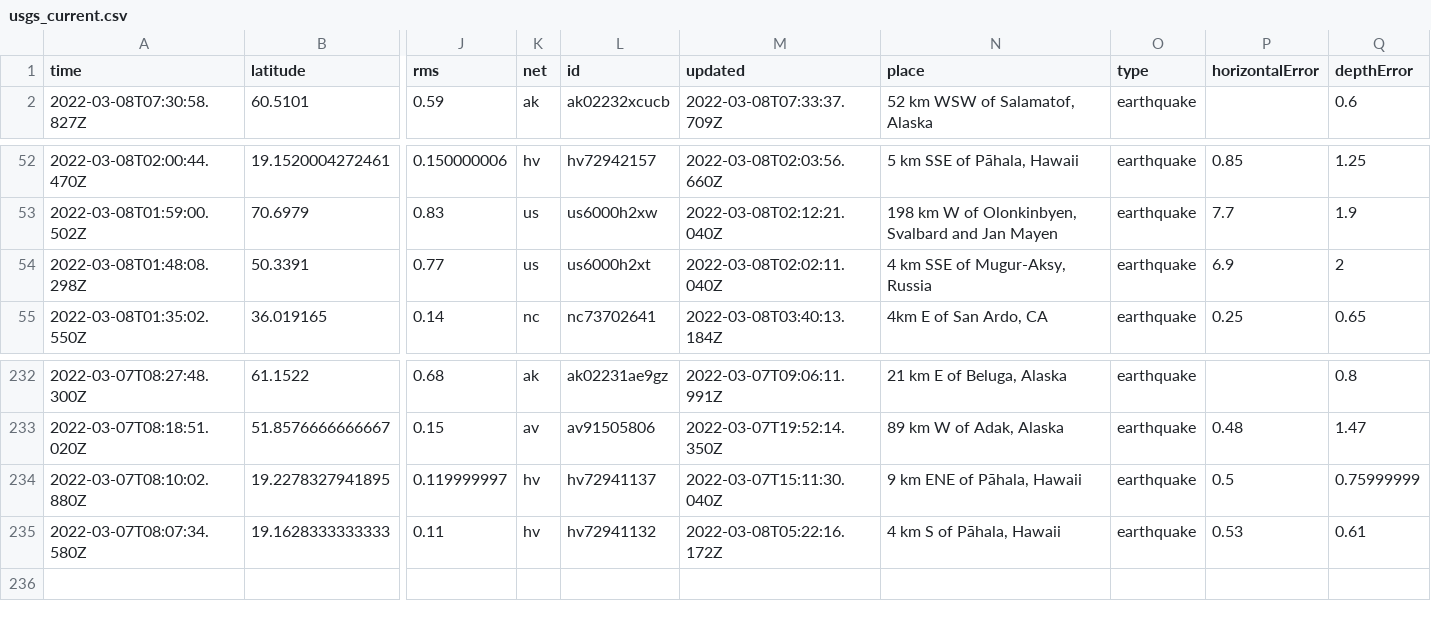
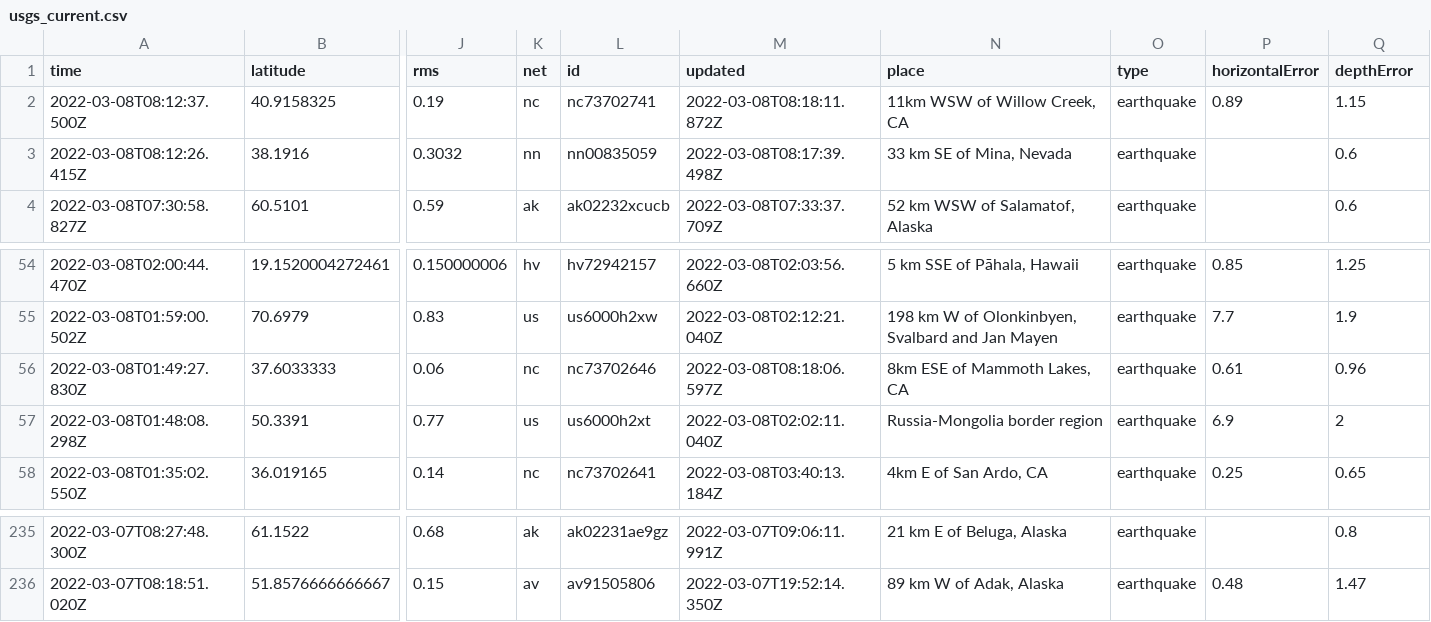
Before and after one commit to clayton-aldern/nicar-ghactions, a CSV file: usgs_current.csv, drawn as a sheet; only a part is shown, gaps mark what is left out; removed rows and columns are numbered as before the commit, all else as after; rows hold the shown columns only; the diff names each change by its address in the sheet, - before the commit and + after, or states it on an @@ line.

```diff
--- a/usgs_current.csv
+++ b/usgs_current.csv
+row 2: 2022-03-08T08:12:37.500Z | 40.9158325 | 0.19 | nc | nc73702741 | 2022-03-08T08:18:11.872Z | 11km WSW of Willow Creek, CA | earthquake | 0.89 | 1.15
+row 3: 2022-03-08T08:12:26.415Z | 38.1916 | 0.3032 | nn | nn00835059 | 2022-03-08T08:17:39.498Z | 33 km SE of Mina, Nevada | earthquake |  | 0.6
+row 56: 2022-03-08T01:49:27.830Z | 37.6033333 | 0.06 | nc | nc73702646 | 2022-03-08T08:18:06.597Z | 8km ESE of Mammoth Lakes, CA | earthquake | 0.61 | 0.96
-N57 (place): 4 km SSE of Mugur-Aksy, Russia
+N57 (place): Russia-Mongolia border region
-row 234: 2022-03-07T08:10:02.880Z | 19.2278327941895 | 0.119999997 | hv | hv72941137 | 2022-03-07T15:11:30.040Z | 9 km ENE of Pāhala, Hawaii | earthquake | 0.5 | 0.75999999
-row 235: 2022-03-07T08:07:34.580Z | 19.1628333333333 | 0.11 | hv | hv72941132 | 2022-03-08T05:22:16.172Z | 4 km S of Pāhala, Hawaii | earthquake | 0.53 | 0.61
```
Also changed, not shown: usgs_main.csv.
